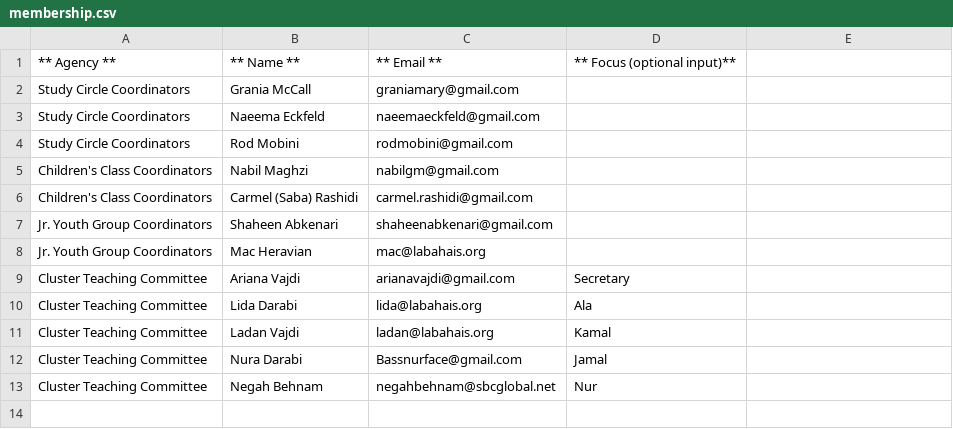
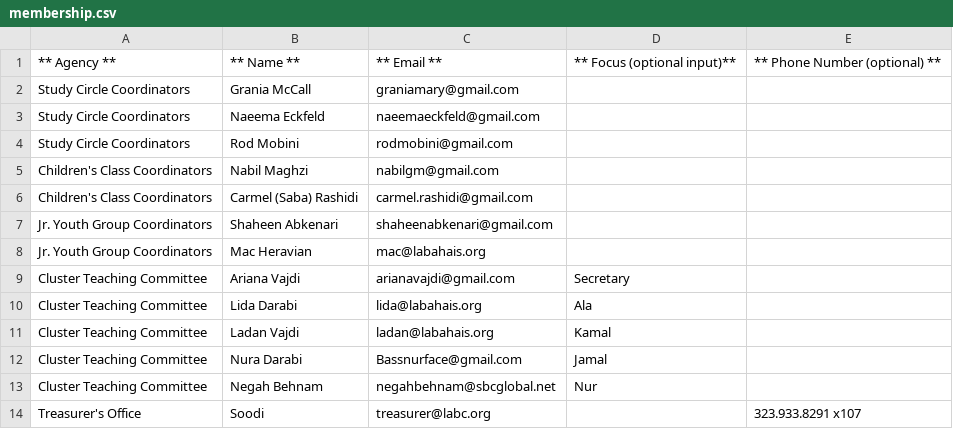
Before and after one commit to embracingelement/bahai-community-site, a CSV file: app/membership/membership.csv, drawn as a sheet; the diff names each change by its address in the sheet, - before the commit and + after, or states it on an @@ line.

Commit message:
updating membership information for treasurers

```diff
--- a/app/membership/membership.csv
+++ b/app/membership/membership.csv
-E1: (empty)
+E1: ** Phone Number (optional) **
+row 14: Treasurer's Office | Soodi | treasurer@labc.org |  | 323.933.8291 x107
```
Also changed, not shown: 3 other files.
